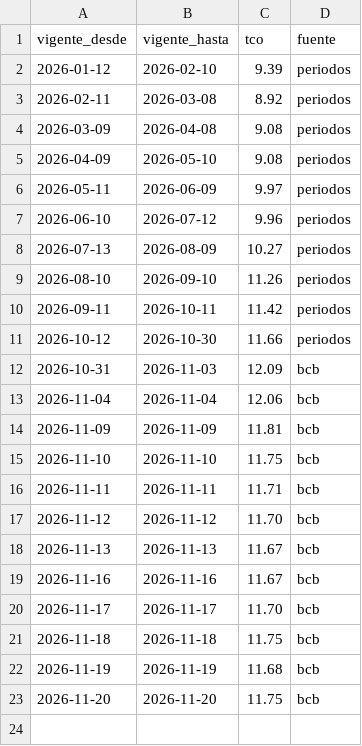
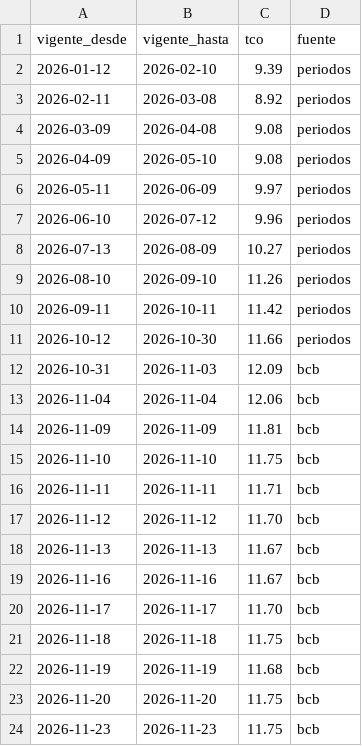
Before and after one commit to jsanchezb34/finance-tracker-lite, a CSV file: data/dolar.csv, drawn as a sheet; the diff names each change by its address in the sheet, - before the commit and + after, or states it on an @@ line.

```diff
--- a/data/dolar.csv
+++ b/data/dolar.csv
+row 24: 2026-11-23 | 2026-11-23 | 11.75 | bcb
```
